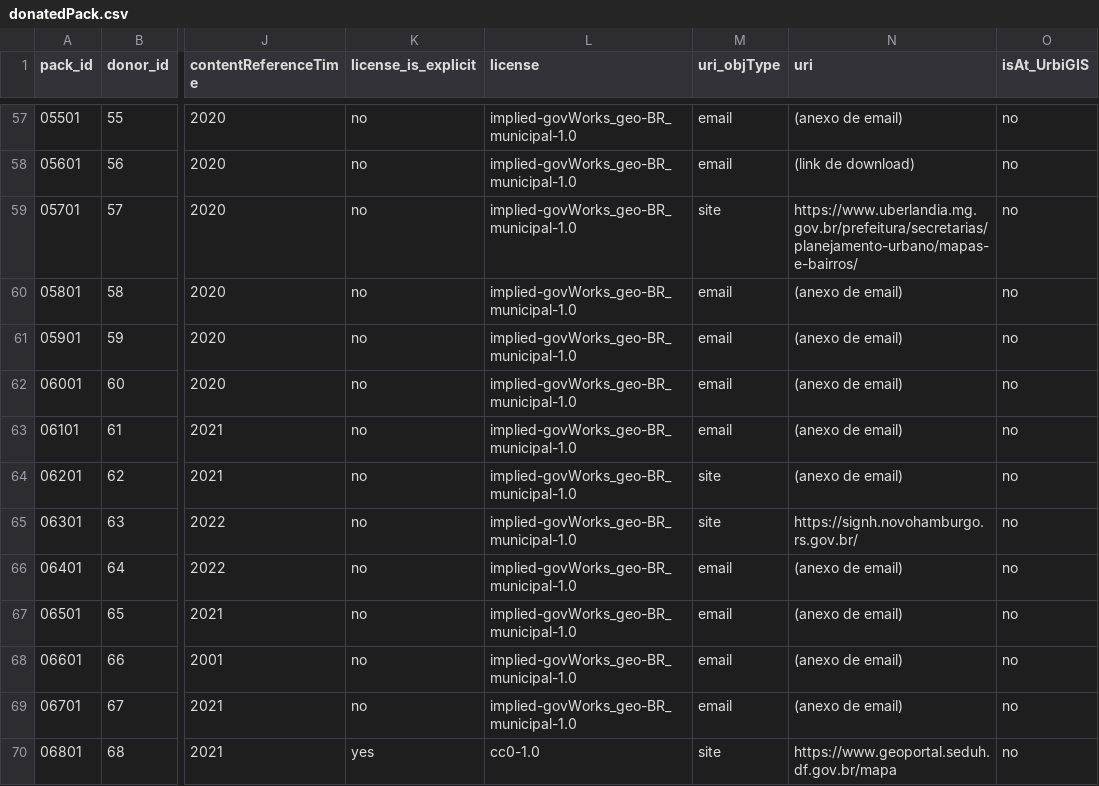
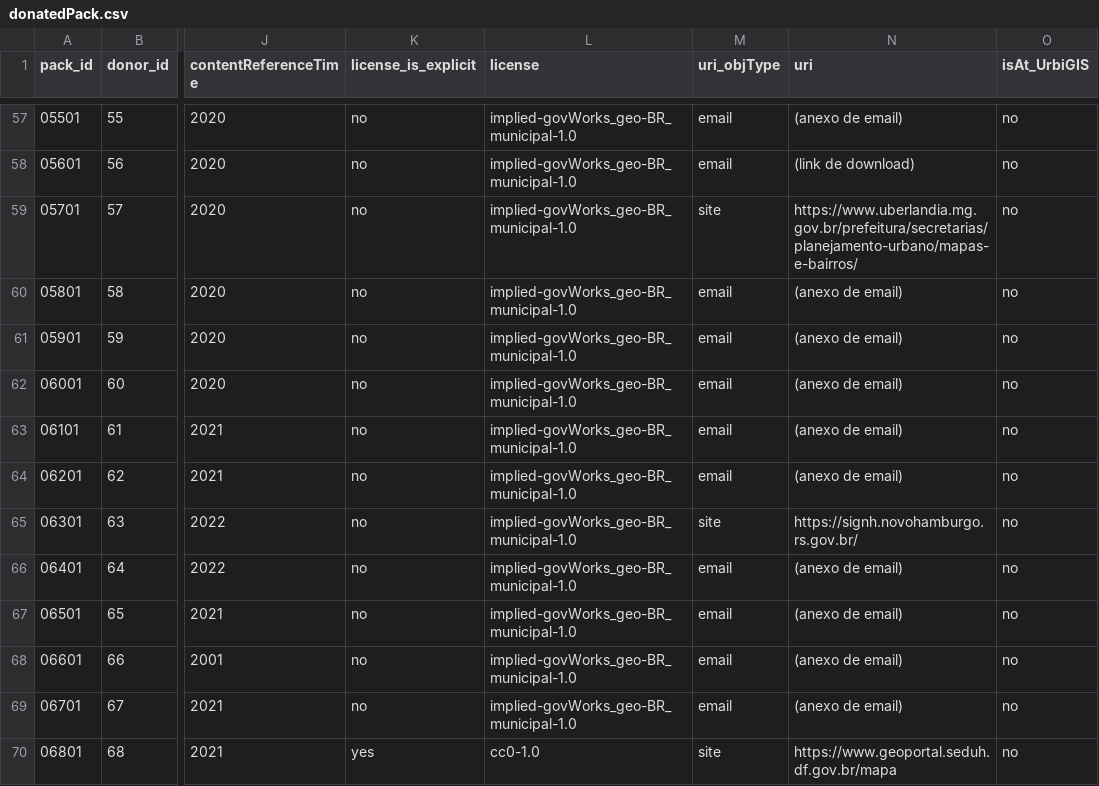
Before and after one commit to digital-guard/preserv-BR, a CSV file: data/donatedPack.csv, drawn as a sheet; only a part is shown, gaps mark what is left out; the diff names each change by its address in the sheet, - before the commit and + after, or states it on an @@ line.

Commit message:
Update donatedPack.csv

```diff
--- a/data/donatedPack.csv
+++ b/data/donatedPack.csv
-M64 (uri_objType): site
+M64 (uri_objType): email
```
